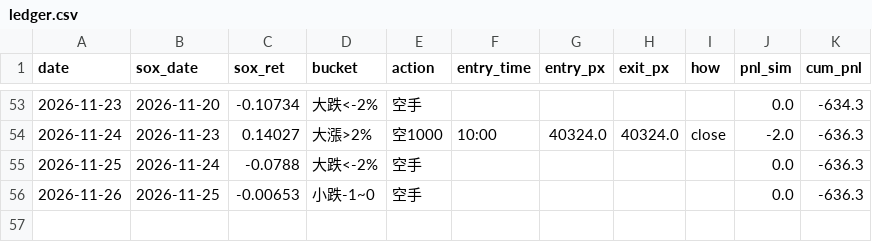
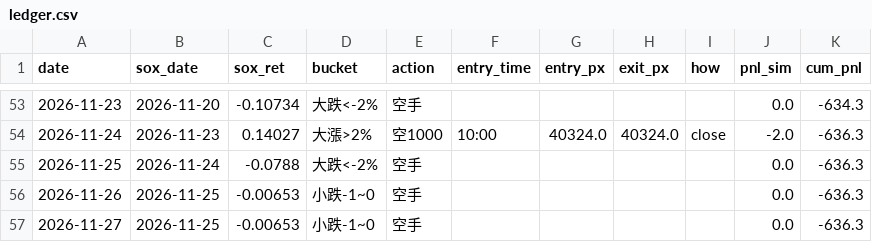
Before and after one commit to shihpc/taiwan-backtest, a CSV file: walkforward/ledger.csv, drawn as a sheet; only a part is shown, gaps mark what is left out; the diff names each change by its address in the sheet, - before the commit and + after, or states it on an @@ line.

```diff
--- a/walkforward/ledger.csv
+++ b/walkforward/ledger.csv
+row 57: 2026-11-27 | 2026-11-25 | -0.00653 | 小跌-1~0 | 空手 |  |  |  |  | 0.0 | -636.3
```
